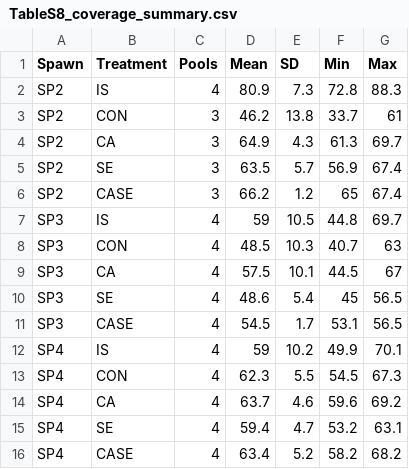
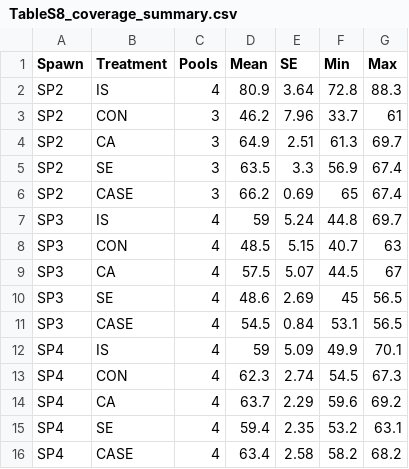
Before and after one commit to MarineEvoEcoLab/Puritz_etal_CASE, a CSV file: analysis/results/tables/TableS8_coverage_summary.csv, drawn as a sheet.

```diff
--- a/analysis/results/tables/TableS8_coverage_summary.csv
+++ b/analysis/results/tables/TableS8_coverage_summary.csv
@@ -1,16 +1,16 @@
-Spawn,Treatment,Pools,Mean,SD,Min,Max
-SP2,IS,4,80.9,7.3,72.8,88.3
-SP2,CON,3,46.2,13.8,33.7,61
-SP2,CA,3,64.9,4.3,61.3,69.7
-SP2,SE,3,63.5,5.7,56.9,67.4
-SP2,CASE,3,66.2,1.2,65,67.4
-SP3,IS,4,59,10.5,44.8,69.7
-SP3,CON,4,48.5,10.3,40.7,63
-SP3,CA,4,57.5,10.1,44.5,67
-SP3,SE,4,48.6,5.4,45,56.5
-SP3,CASE,4,54.5,1.7,53.1,56.5
-SP4,IS,4,59,10.2,49.9,70.1
-SP4,CON,4,62.3,5.5,54.5,67.3
-SP4,CA,4,63.7,4.6,59.6,69.2
-SP4,SE,4,59.4,4.7,53.2,63.1
-SP4,CASE,4,63.4,5.2,58.2,68.2
+Spawn,Treatment,Pools,Mean,SE,Min,Max
+SP2,IS,4,80.9,3.64,72.8,88.3
+SP2,CON,3,46.2,7.96,33.7,61
+SP2,CA,3,64.9,2.51,61.3,69.7
+SP2,SE,3,63.5,3.3,56.9,67.4
+SP2,CASE,3,66.2,0.69,65,67.4
+SP3,IS,4,59,5.24,44.8,69.7
+SP3,CON,4,48.5,5.15,40.7,63
+SP3,CA,4,57.5,5.07,44.5,67
+SP3,SE,4,48.6,2.69,45,56.5
+SP3,CASE,4,54.5,0.84,53.1,56.5
+SP4,IS,4,59,5.09,49.9,70.1
+SP4,CON,4,62.3,2.74,54.5,67.3
+SP4,CA,4,63.7,2.29,59.6,69.2
+SP4,SE,4,59.4,2.35,53.2,63.1
+SP4,CASE,4,63.4,2.58,58.2,68.2
```
Also changed, not shown: 6 other files.
